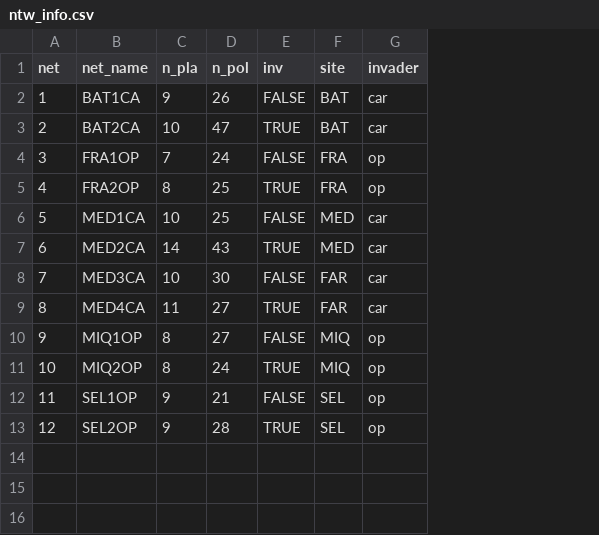
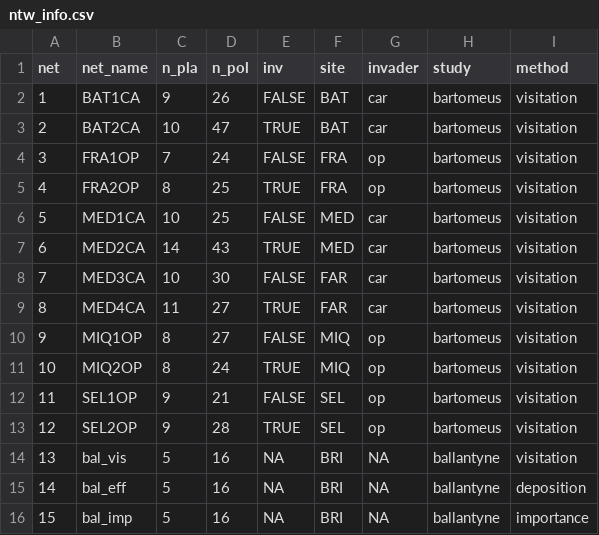
Before and after one commit to stoufferlab/driver-species, a CSV file: data/ntw_info.csv, drawn as a sheet; the diff names each change by its address in the sheet, - before the commit and + after, or states it on an @@ line.

Commit message:
new structure and using ballantyne data

```diff
--- a/data/ntw_info.csv
+++ b/data/ntw_info.csv
+column H (study), rows 2-13: all bartomeus
+column I (method), rows 2-13: all visitation
+row 14: 13 | bal_vis | 5 | 16 | NA | BRI | NA | ballantyne | visitation
+row 15: 14 | bal_eff | 5 | 16 | NA | BRI | NA | ballantyne | deposition
+row 16: 15 | bal_imp | 5 | 16 | NA | BRI | NA | ballantyne | importance
```
Also changed, not shown: 29 other files.
